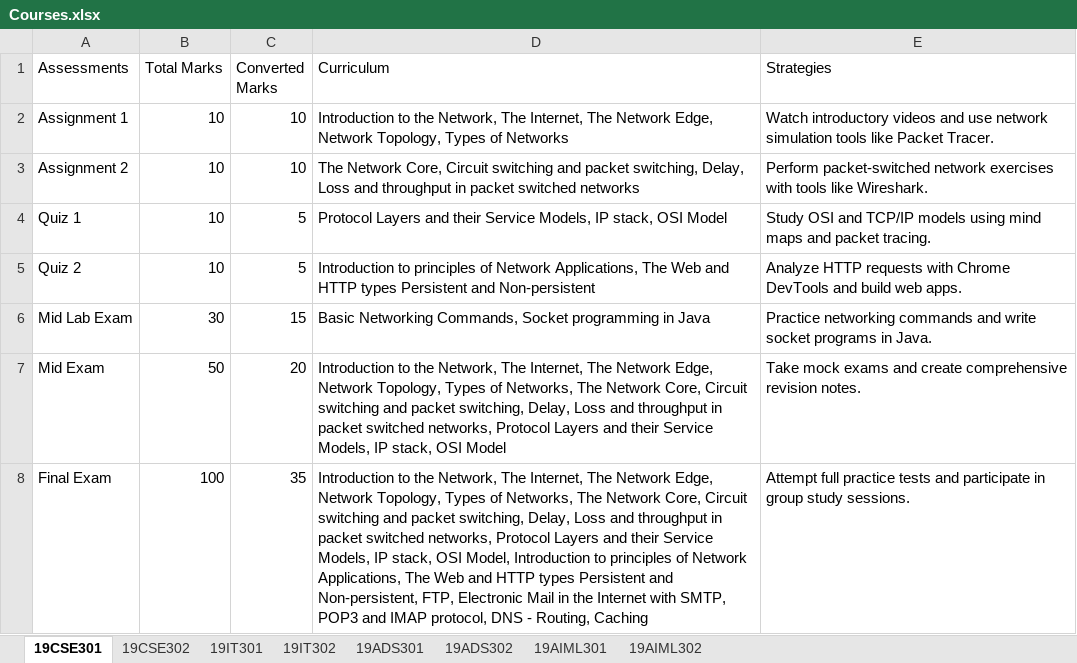
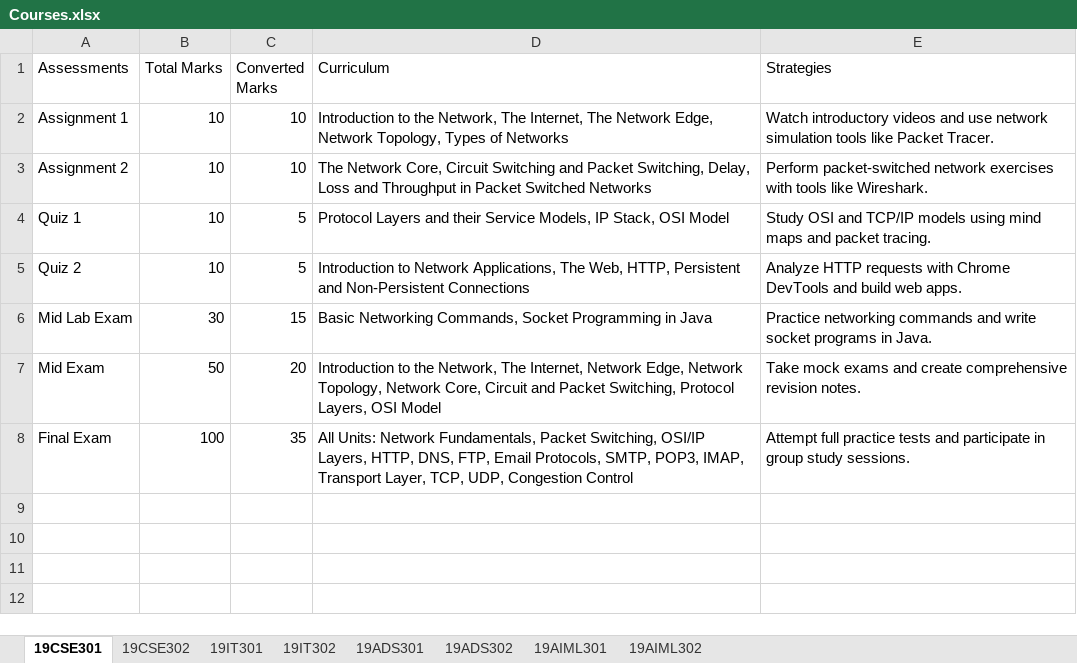
Before and after one commit to adithya0622/edusync, an Excel workbook: backend/Courses.xlsx, sheet 19CSE301, drawn as a sheet; values as stored, in another font and other column widths than the file's, no borders; the diff names each change by its address in the sheet, - before the commit and + after, or states it on an @@ line.

Commit message:
Dept-specific curriculum: CSE=Networks/OS, IT=WebTech/DBMS, ADS=Python Analytics/StatML, AIML=AI/DeepLearning

```diff
--- a/backend/Courses.xlsx (sheet 19CSE301)
+++ b/backend/Courses.xlsx (sheet 19CSE301)
-D3 (Curriculum): …Core, Circuit switching and packet switching, Delay, Loss and throughput in packet switched networks
+D3 (Curriculum): …Core, Circuit Switching and Packet Switching, Delay, Loss and Throughput in Packet Switched Networks
-D4 (Curriculum): …Models, IP stack, OSI Model
+D4 (Curriculum): …Models, IP Stack, OSI Model
-D5 (Curriculum): Introduction to principles of Network Applications, The Web and HTTP types Persistent and Non-persistent
+D5 (Curriculum): Introduction to Network Applications, The Web, HTTP, Persistent and Non-Persistent Connections
-D6 (Curriculum): …Commands, Socket programming in Java
+D6 (Curriculum): …Commands, Socket Programming in Java
-D7 (Curriculum): …The Internet, The Network Edge, Network Topology, Types of Networks, The Network Core, Circuit switching and packet switching, Delay, Loss and throughput in packet switched networks, Protocol Layers and their Service Models, IP stack, OSI Model
+D7 (Curriculum): …The Internet, Network Edge, Network Topology, Network Core, Circuit and Packet Switching, Protocol Layers, OSI Model
-D8 (Curriculum): Introduction to the Network, The Internet, The Network Edge, Network Topology, Types of Networks, The Network Core, Circuit switching and packet switching, Delay, Loss and throughput in packet switched networks, Protocol Layers and their Service Models, IP stack, OSI Model, Introduction to principles of Network Applications, The Web and HTTP types Persistent and Non-persistent, FTP, Electronic Mail in the Internet with SMTP, POP3 and IMAP protocol, DNS - Routing, Caching
+D8 (Curriculum): All Units: Network Fundamentals, Packet Switching, OSI/IP Layers, HTTP, DNS, FTP, Email Protocols, SMTP, POP3, IMAP, Transport Layer, TCP, UDP, Congestion Control
```
Also changed, not shown: sheet 19IT301, sheet 19ADS301, sheet 19AIML301, sheet 19CSE302, sheet 19IT302, sheet 19ADS302, 1 more sheet, 1 other file.
